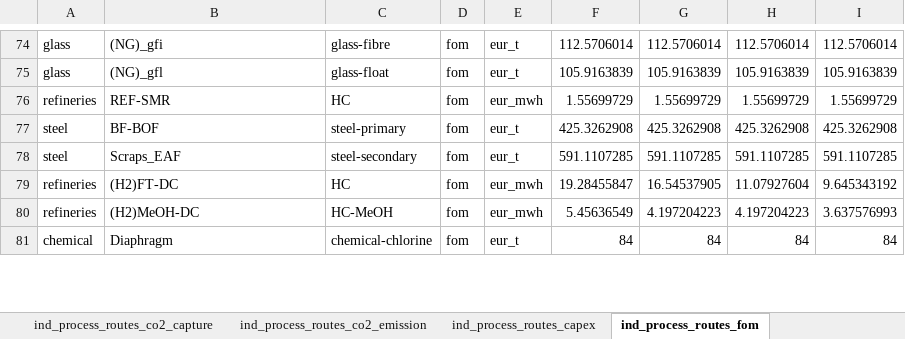
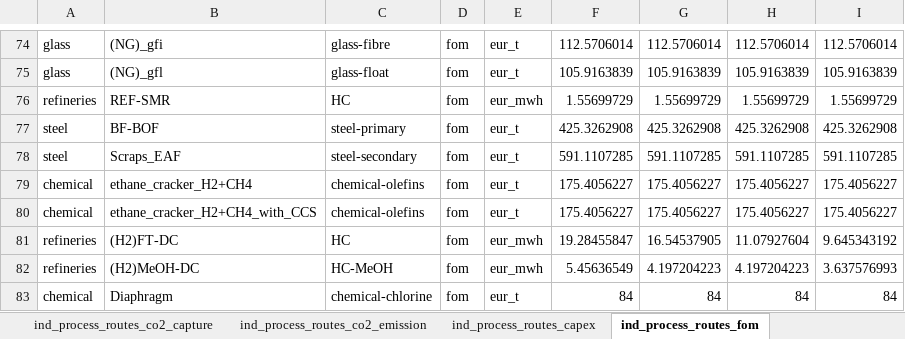
Before and after one commit to MOPO-industry/technology-catalogue-and-gap-analysis, an Excel workbook: outputs/technology_catalogue/technology_catalogue_ind_nuts0_nuts3.xlsx, sheet ind_process_routes_fom, drawn as a sheet; only a part is shown, gaps mark what is left out; values as stored, in another font and other column widths than the file's, no borders; the diff names each change by its address in the sheet, - before the commit and + after, or states it on an @@ line.

Commit message:
Additions to technology catalogue: added CO2 capture of 0 for JRC-IDEES data, Corrected CCS CAPEX for AIDRES 2.0, added ethane cracker technologies and cleaned up accompanying text in the technology_catalogue QMD and HTML files

```diff
--- a/outputs/technology_catalogue/technology_catalogue_ind_nuts0_nuts3.xlsx (sheet ind_process_routes_fom)
+++ b/outputs/technology_catalogue/technology_catalogue_ind_nuts0_nuts3.xlsx (sheet ind_process_routes_fom)
+row 79: chemical | ethane_cracker_H2+CH4 | chemical-olefins | fom | eur_t | 175.4056227 | 175.4056227 | 175.4056227 | 175.4056227
+row 80: chemical | ethane_cracker_H2+CH4_with_CCS | chemical-olefins | fom | eur_t | 175.4056227 | 175.4056227 | 175.4056227 | 175.4056227
```
Also changed, not shown: sheet ind_process_routes_co2_capture, sheet ind_production_30_50_nuts0, sheet ind_production_2018_nuts0, sheet ind_process_routes_capex, sheet ind_process_routes_sec, sheet ind_process_routes_co2_emission, 3 more sheets, input_data/extra_data/extra_data_processes.xlsx, outputs/technology_catalogue/technology_catalogue_ind_nuts0_nuts3_HC_NH3.xlsx, 12 other files.
